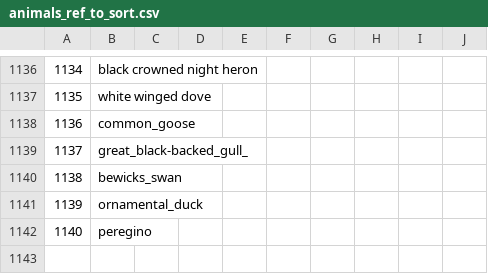
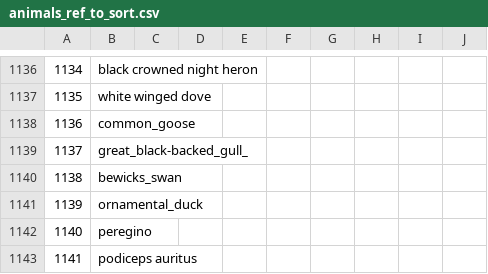
Before and after one commit to maksiaev/Avian_Flu, a CSV file: references/animals_ref_to_sort.csv, drawn as a sheet; only a part is shown, gaps mark what is left out.

```diff
--- a/references/animals_ref_to_sort.csv
+++ b/references/animals_ref_to_sort.csv
@@ -1142 +1142,2 @@
 1140,peregino,,,,,,,,
+1141,podiceps auritus,,,,,,,,
```
Also changed, not shown: references/animals_ref.csv, 1 other file.
